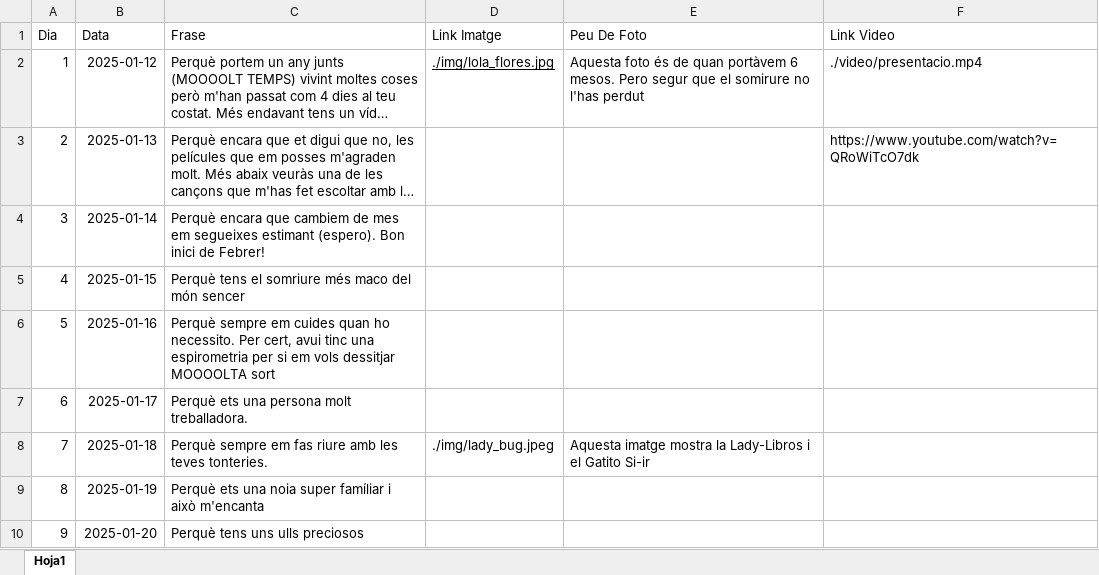
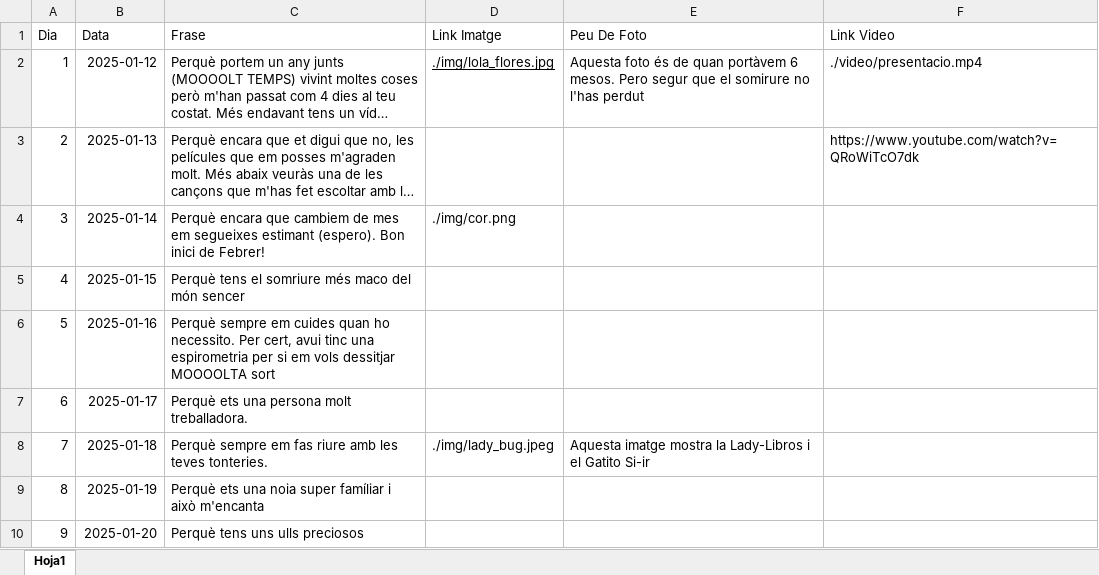
Before and after one commit to Maarshaall/lolaa, an Excel workbook: projecte/missatges.xlsx, sheet Hoja1, drawn as a sheet; only a part is shown; long unchanged cells end in …; values as stored, in another font and other column widths than the file's, no borders; the diff names each change by its address in the sheet, - before the commit and + after, or states it on an @@ line.

Commit message:
Hotfixx

```diff
--- a/projecte/missatges.xlsx (sheet Hoja1)
+++ b/projecte/missatges.xlsx (sheet Hoja1)
-D4 (Link Imatge): (empty)
+D4 (Link Imatge): ./img/cor.png
```
